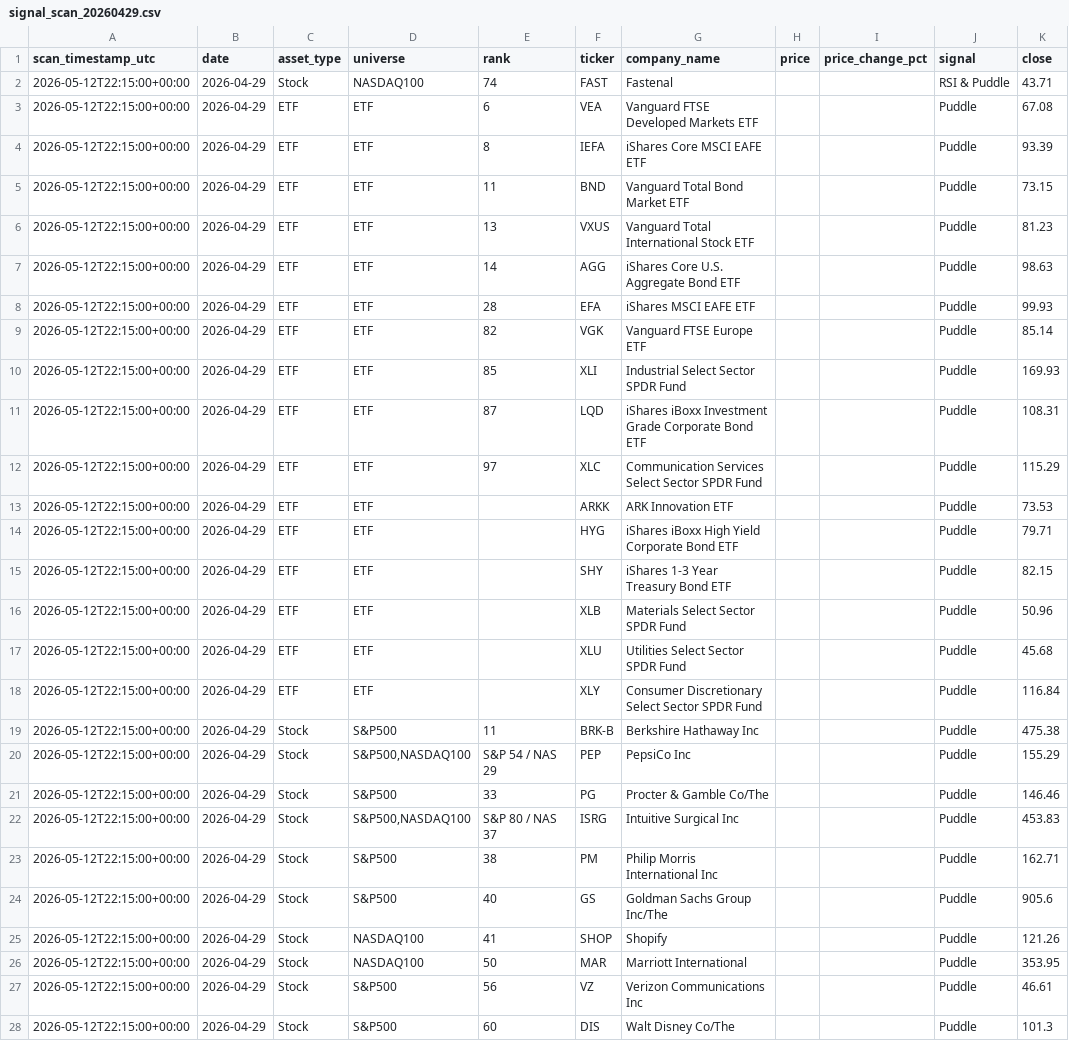
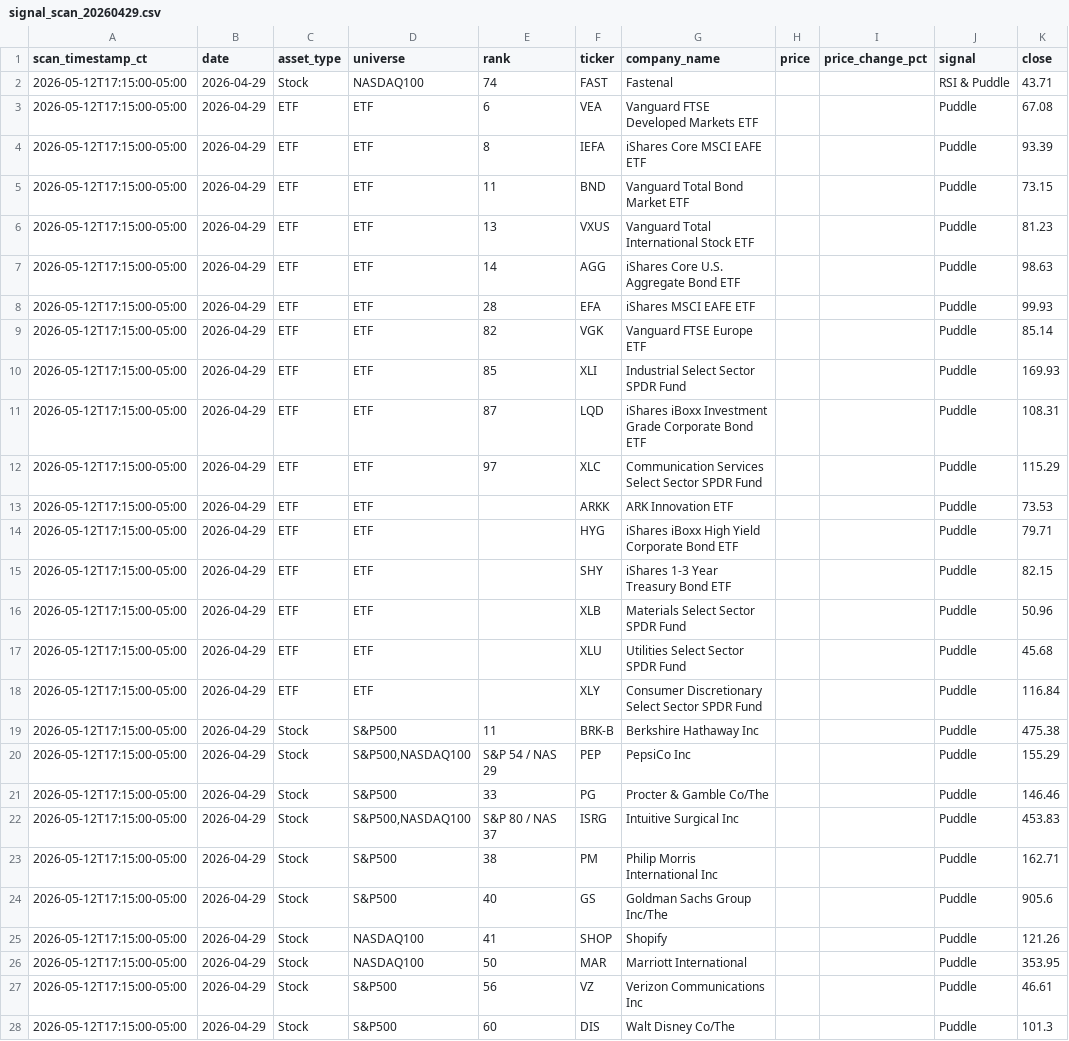
Before and after one commit to jangjb1204-sys/puddle-signal-dashboard, a CSV file: signal_scans/signal_scan_20260429.csv, drawn as a sheet; only a part is shown; the diff covers the shown part only; the diff names each change by its address in the sheet, - before the commit and + after, or states it on an @@ line.

```diff
--- a/signal_scans/signal_scan_20260429.csv
+++ b/signal_scans/signal_scan_20260429.csv
-A1: scan_timestamp_utc
+A1: scan_timestamp_ct
-A2:A28 (scan_timestamp_ct): 2026-05-12T22:15:00+00:00
+A2:A28 (scan_timestamp_ct): 2026-05-12T17:15:00-05:00
```
Also changed, not shown: 9 edited cells elsewhere in this file, signal_scans/signal_scan_20260427.csv, signal_scans/signal_scan_20260428.csv, 19 other files.
